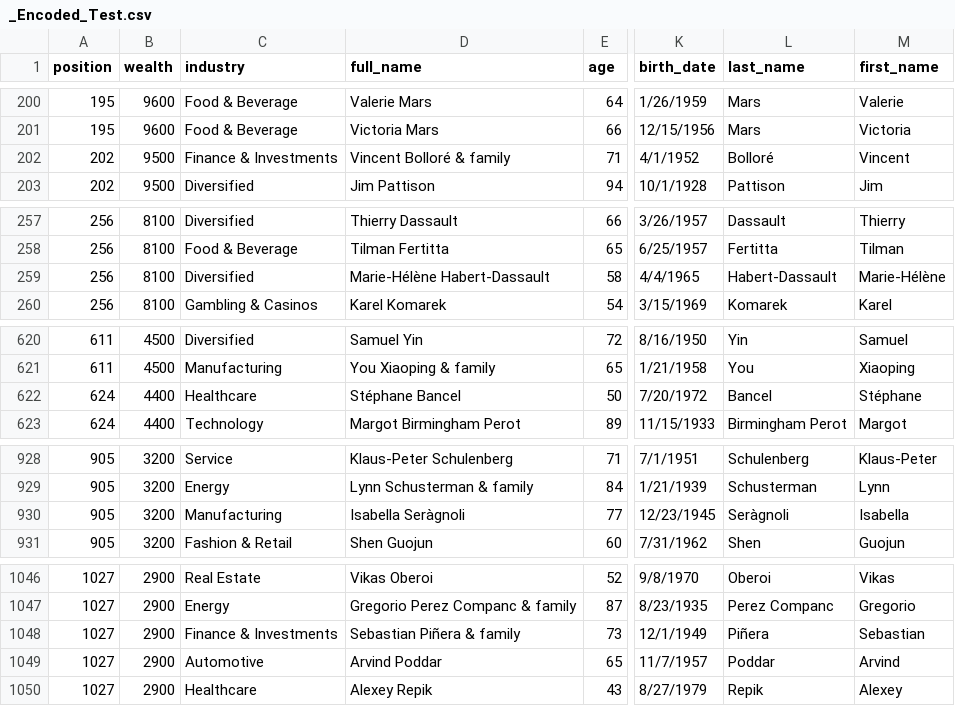
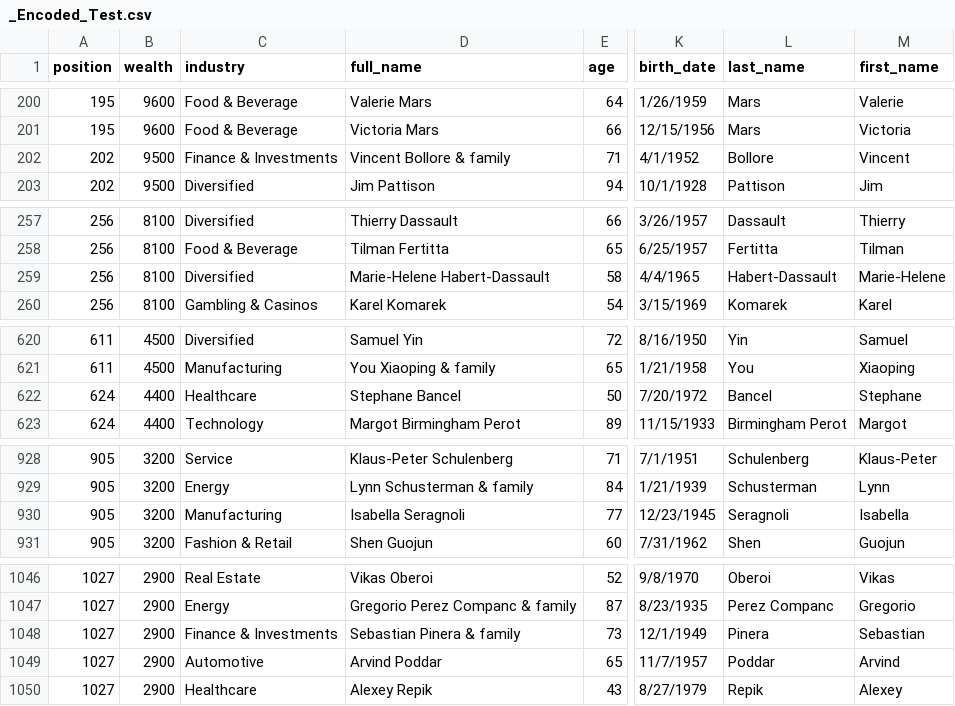
Before and after one commit to FabioSemedo/Millionarios-de-2022, a CSV file: TablePopulation/BackUps/_Encoded_Test.csv, drawn as a sheet; only a part is shown, gaps mark what is left out; the diff covers the shown part only; the diff names each change by its address in the sheet, - before the commit and + after, or states it on an @@ line.

```diff
--- a/TablePopulation/BackUps/_Encoded_Test.csv
+++ b/TablePopulation/BackUps/_Encoded_Test.csv
-D202 (full_name): Vincent Bolloré & family
+D202 (full_name): Vincent Bollore & family
-L202 (last_name): Bolloré
+L202 (last_name): Bollore
-D259 (full_name): Marie-Hélène Habert-Dassault
+D259 (full_name): Marie-Helene Habert-Dassault
-M259 (first_name): Marie-Hélène
+M259 (first_name): Marie-Helene
-D622 (full_name): Stéphane Bancel
+D622 (full_name): Stephane Bancel
-M622 (first_name): Stéphane
+M622 (first_name): Stephane
-D930 (full_name): Isabella Seràgnoli
+D930 (full_name): Isabella Seragnoli
-L930 (last_name): Seràgnoli
+L930 (last_name): Seragnoli
-D1048 (full_name): Sebastian Piñera & family
+D1048 (full_name): Sebastian Pinera & family
-L1048 (last_name): Piñera
+L1048 (last_name): Pinera
```
Also changed, not shown: 33 edited cells elsewhere in this file.
